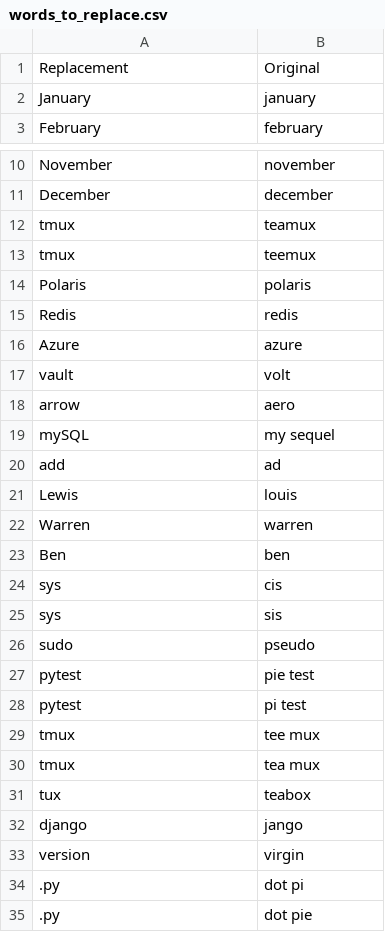
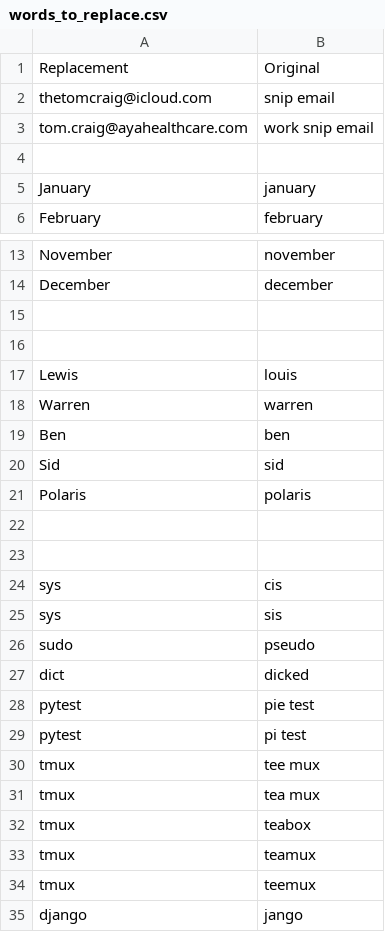
Before and after one commit to thetomcraig/community, a CSV file: settings/words_to_replace.csv, drawn as a sheet; only a part is shown, gaps mark what is left out; the shorter side is filled out with more unchanged rows; the diff covers the shown part only.

Commit message:
mo stuff

```diff
--- a/settings/words_to_replace.csv
+++ b/settings/words_to_replace.csv
@@ -1,2 +1,5 @@
 Replacement,Original
+thetomcraig@icloud.com,snip email
+tom.craig@ayahealthcare.com,work snip email
+
 January,january
@@ -11,11 +14,4 @@ November,november
 December,december
-tmux,teamux
-tmux,teemux
-Polaris,polaris
-Redis,redis
-Azure,azure
-vault,volt
-arrow,aero
-mySQL,my sequel
-add,ad
+
+
 Lewis,louis
@@ -23,2 +19,6 @@ Warren,warren
 Ben,ben
+Sid,sid
+Polaris,polaris
+
+
 sys,cis
@@ -26,2 +26,3 @@ sys,sis
 sudo,pseudo
+dict,dicked
 pytest,pie test
@@ -30,3 +31,5 @@ tmux,tee mux
 tmux,tea mux
-tux, teabox
+tmux, teabox
+tmux,teamux
+tmux,teemux
 django,jango
```
Also changed, not shown: 2 added rows and 1 removed row elsewhere in this file.
